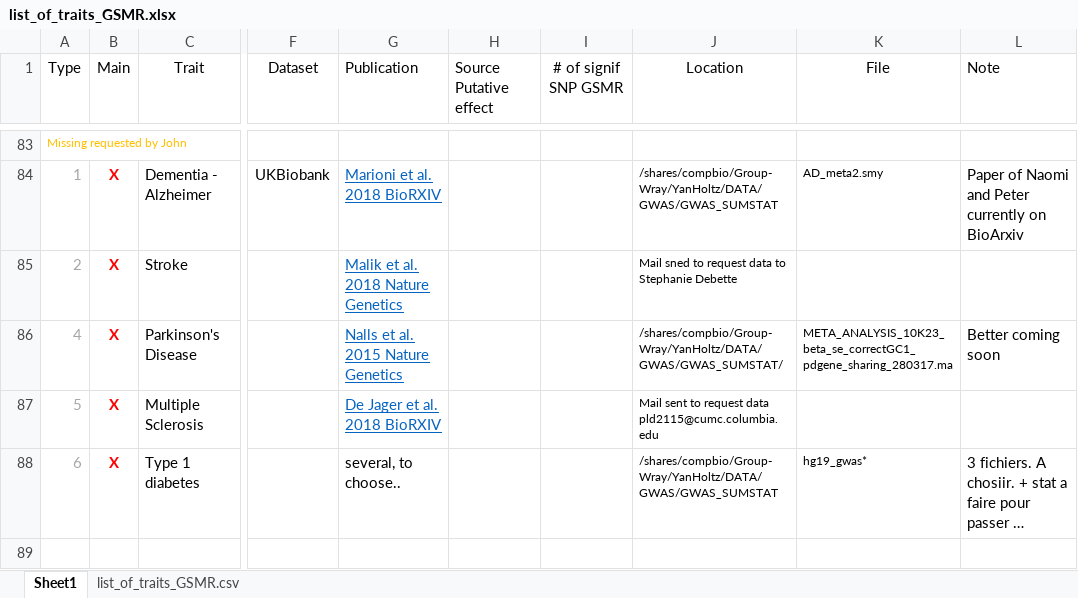
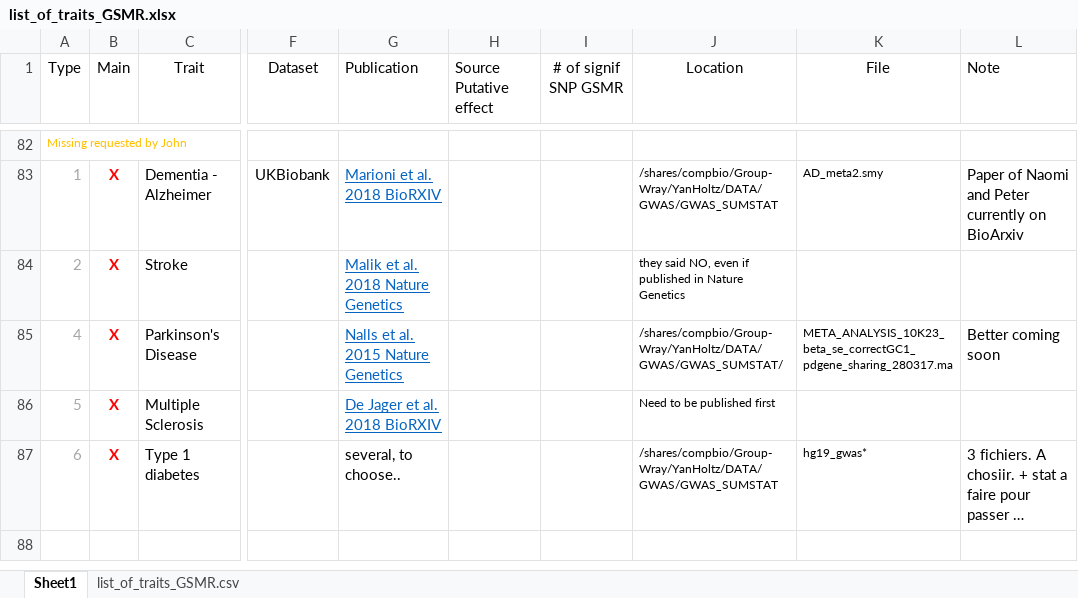
Before and after one commit to holtzy/JM-GWAS, an Excel workbook: 0_DATA/list_of_traits_GSMR.xlsx, sheet Sheet1, drawn as a sheet; only a part is shown, gaps mark what is left out; long unchanged cells end in …; values as stored, in another font and other column widths than the file's, no borders; addresses are those after the commit; the diff covers the shown part only; the diff names each change by its address in the sheet, - before the commit and + after, or states it on an @@ line.

```diff
--- a/0_DATA/list_of_traits_GSMR.xlsx (sheet Sheet1)
+++ b/0_DATA/list_of_traits_GSMR.xlsx (sheet Sheet1)
-J84 (Location): Mail sned to request data to Stephanie Debette
+J84 (Location): they said NO, even if published in Nature Genetics
-J86 (Location): Mail sent to request data pld2115@cumc.columbia.edu
+J86 (Location): Need to be published first
```
Also changed, not shown: 4 added rows, 1 removed row and 9 edited cells elsewhere in this sheet, 9 other files.
